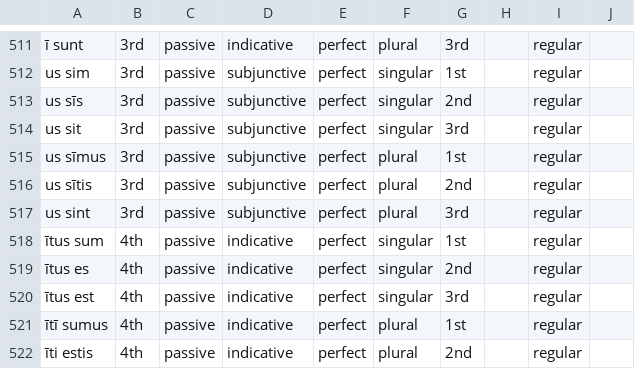
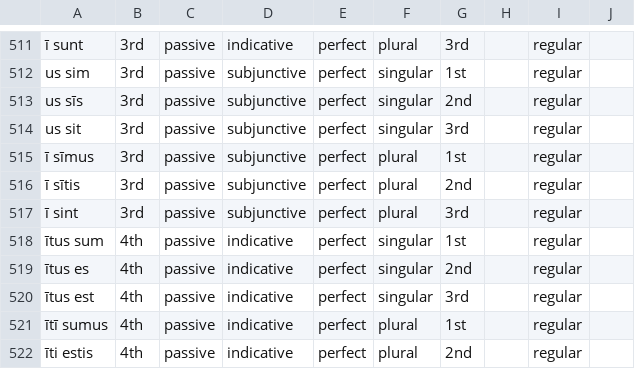
Before and after one commit to alpheios-project/inflection-tables, a CSV file: lib/lang/latin/data/verb/suffixes.csv, drawn as a sheet; only a part is shown, gaps mark what is left out.

```diff
--- a/lib/lang/latin/data/verb/suffixes.csv
+++ b/lib/lang/latin/data/verb/suffixes.csv
@@ -514,5 +514,5 @@ us sīs,3rd,passive,subjunctive,perfect,singular,2nd,,regular,
 us sit,3rd,passive,subjunctive,perfect,singular,3rd,,regular,
-us sīmus,3rd,passive,subjunctive,perfect,plural,1st,,regular,
-us sītis,3rd,passive,subjunctive,perfect,plural,2nd,,regular,
-us sint,3rd,passive,subjunctive,perfect,plural,3rd,,regular,
+ī sīmus,3rd,passive,subjunctive,perfect,plural,1st,,regular,
+ī sītis,3rd,passive,subjunctive,perfect,plural,2nd,,regular,
+ī sint,3rd,passive,subjunctive,perfect,plural,3rd,,regular,
 ītus sum,4th,passive,indicative,perfect,singular,1st,,regular,
```
Also changed, not shown: 3 other files.
